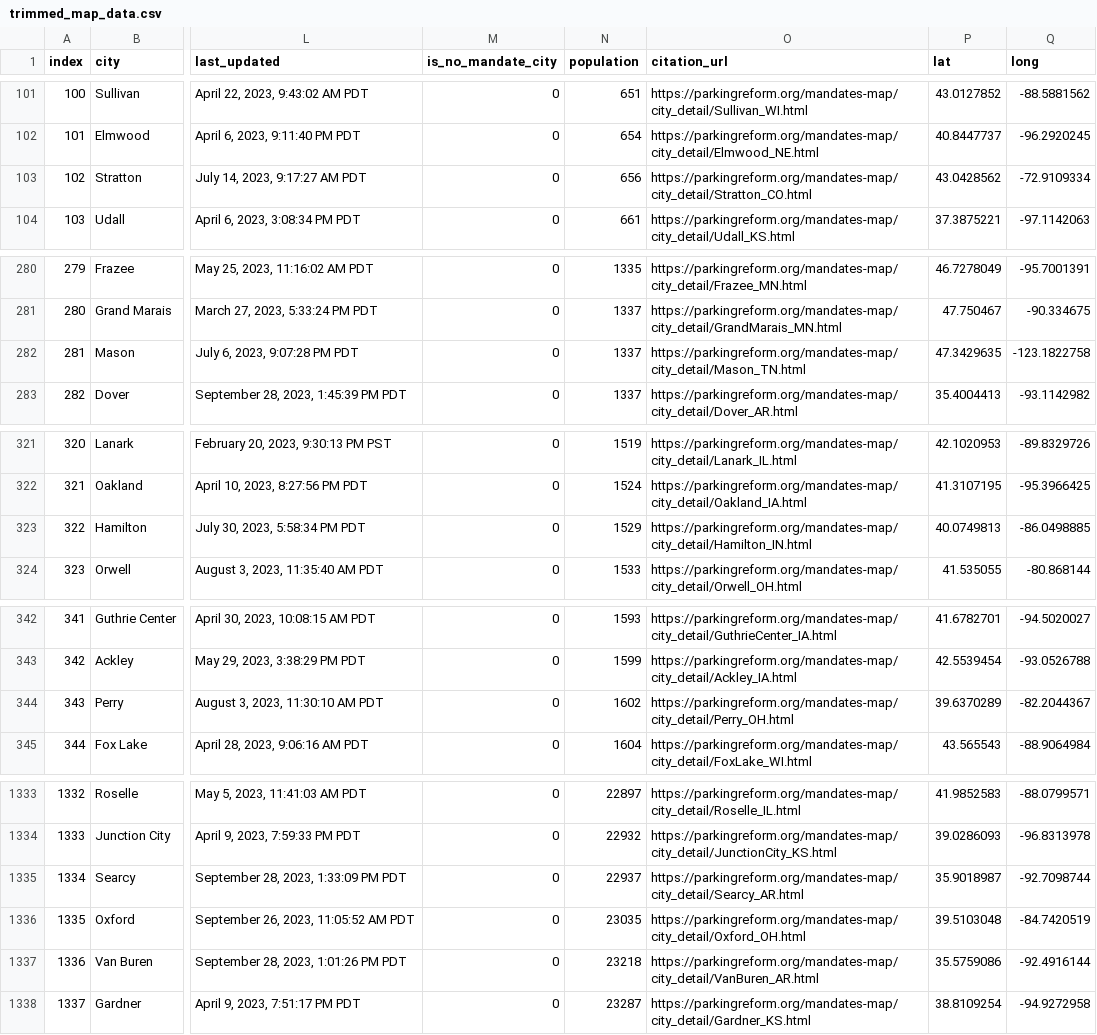
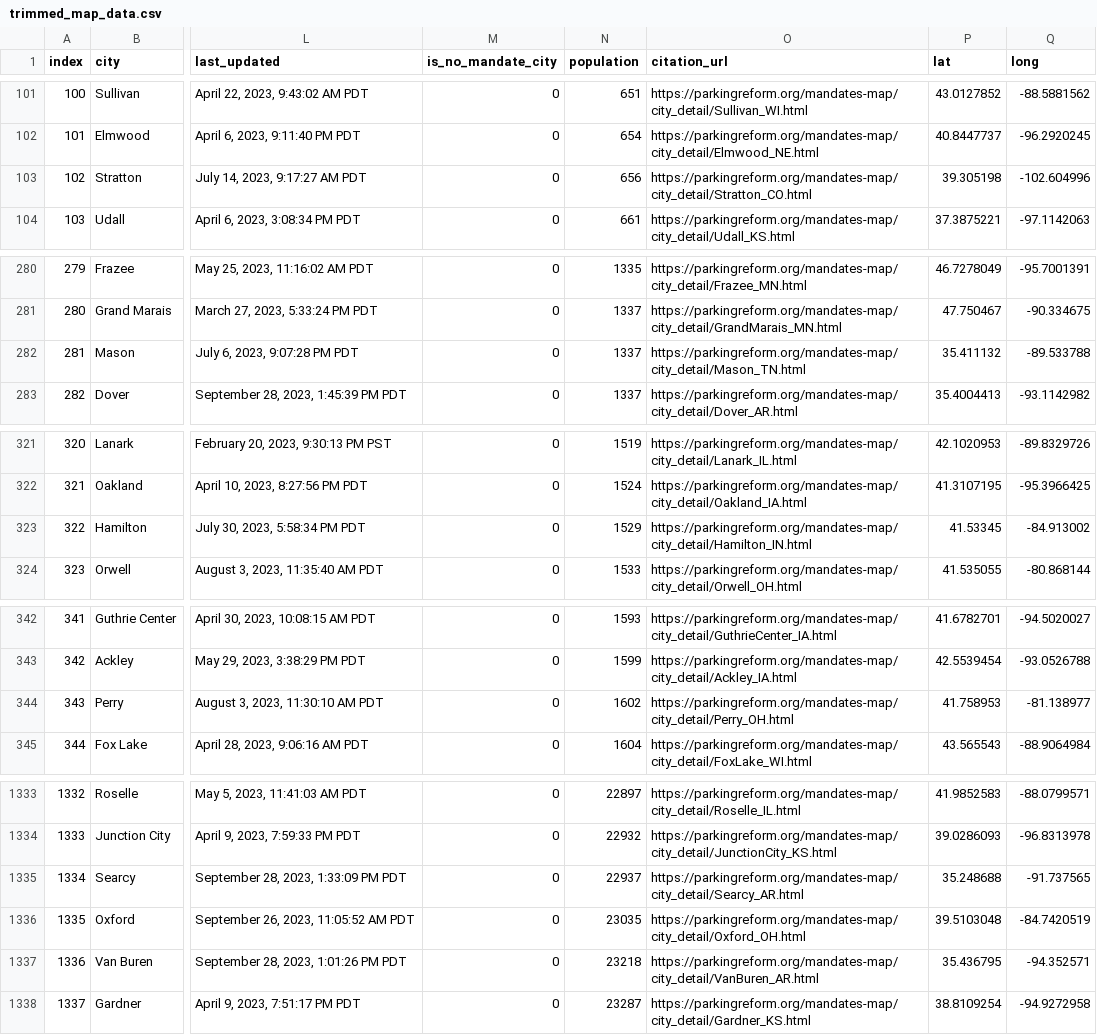
Before and after one commit to ParkingReformNetwork/reform-map, a CSV file: map/trimmed_map_data.csv, drawn as a sheet; only a part is shown, gaps mark what is left out; the diff covers the shown part only; the diff names each change by its address in the sheet, - before the commit and + after, or states it on an @@ line.

Commit message:
Update latitude and longitude for some cities (#280)
Generated with data from
https://docs.google.com/spreadsheets/d/15L8hwNEi13Bov81EulgC8Xwt9_wCgofwcH49xHoNlKI/edit#gid=0
and this script:

https://github.com/ParkingReformNetwork/reform-map?tab=readme-ov-file#update-latitude-and-longitude

```diff
--- a/map/trimmed_map_data.csv
+++ b/map/trimmed_map_data.csv
-P103 (lat): 43.0428562
+P103 (lat): 39.305198
-Q103 (long): -72.9109334
+Q103 (long): -102.604996
-P282 (lat): 47.3429635
+P282 (lat): 35.411132
-Q282 (long): -123.1822758
+Q282 (long): -89.533788
-P323 (lat): 40.0749813
+P323 (lat): 41.53345
-Q323 (long): -86.0498885
+Q323 (long): -84.913002
-P344 (lat): 39.6370289
+P344 (lat): 41.758953
-Q344 (long): -82.2044367
+Q344 (long): -81.138977
-P1335 (lat): 35.9018987
+P1335 (lat): 35.248688
-Q1335 (long): -92.7098744
+Q1335 (long): -91.737565
-P1337 (lat): 35.5759086
+P1337 (lat): 35.436795
-Q1337 (long): -92.4916144
+Q1337 (long): -94.352571
```
Also changed, not shown: 42 edited cells elsewhere in this file, 1 other file.
